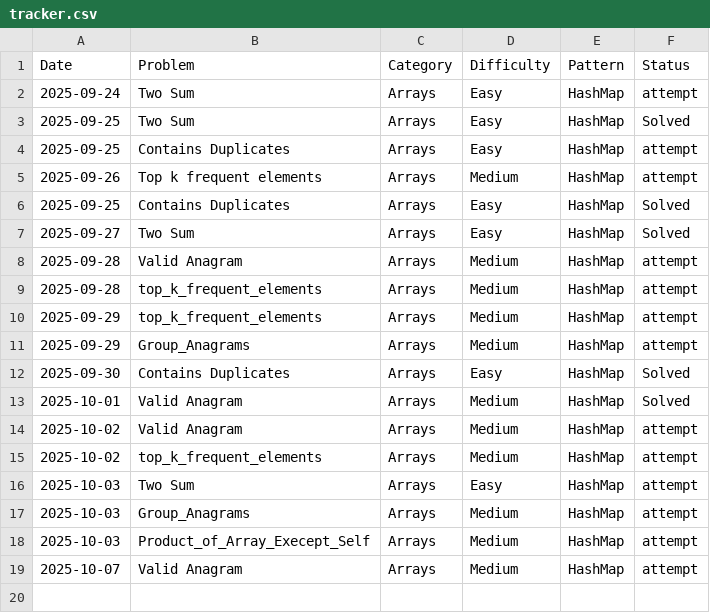
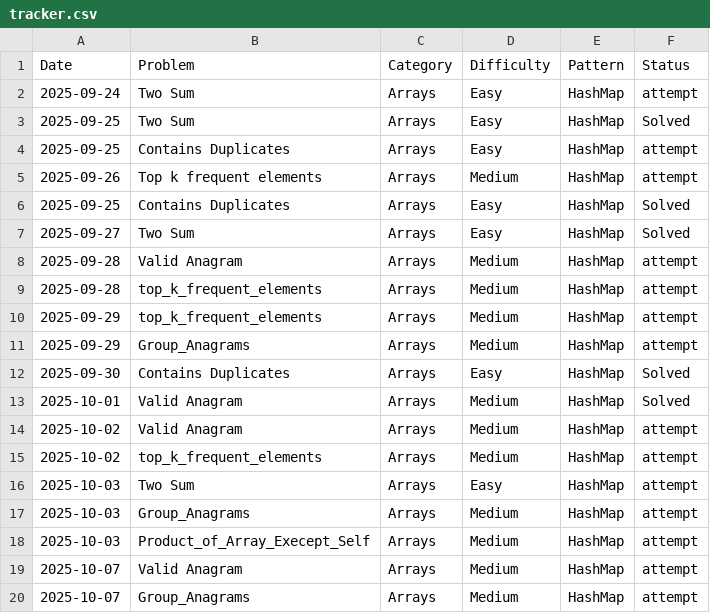
Before and after one commit to freddxworld/leetcode_progress, a CSV file: tracker.csv, drawn as a sheet; the diff names each change by its address in the sheet, - before the commit and + after, or states it on an @@ line.

Commit message:
[Attempt] Arrays - Group_anagram : still having issues with solving it {HashMap}

```diff
--- a/tracker.csv
+++ b/tracker.csv
+row 20: 2025-10-07 | Group_Anagrams | Arrays | Medium | HashMap | attempt
```
